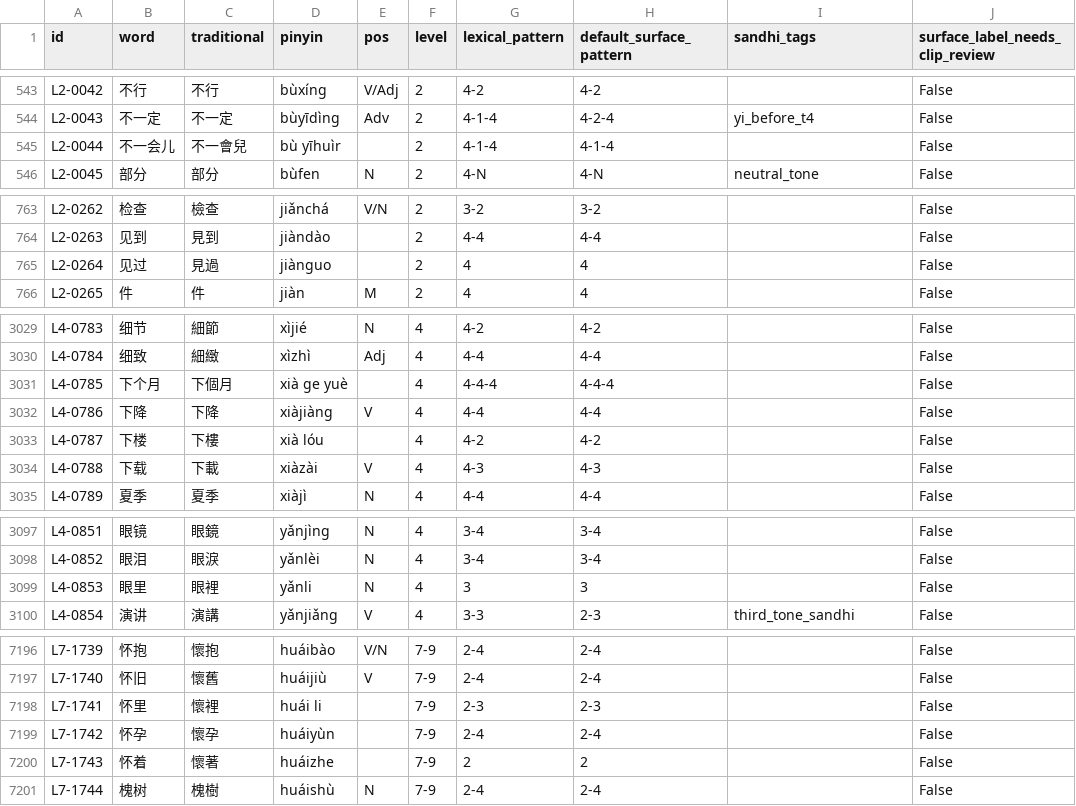
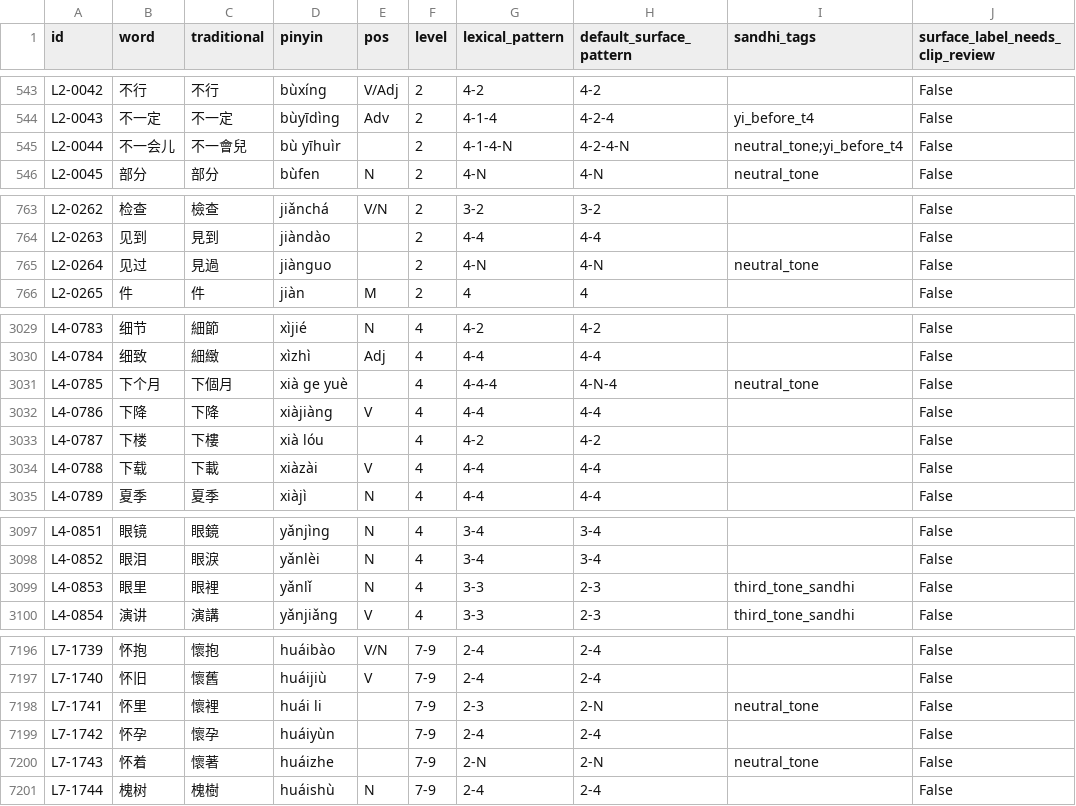
Before and after one commit to hanshanley/mandarin-tone-trainer, a CSV file: data/hsk_words_tones.csv, drawn as a sheet; only a part is shown, gaps mark what is left out; the diff covers the shown part only; the diff names each change by its address in the sheet, - before the commit and + after, or states it on an @@ line.

```diff
--- a/data/hsk_words_tones.csv
+++ b/data/hsk_words_tones.csv
-G545 (lexical_pattern): 4-1-4
+G545 (lexical_pattern): 4-1-4-N
-H545 (default_surface_pattern): 4-1-4
+H545 (default_surface_pattern): 4-2-4-N
-I545 (sandhi_tags): (empty)
+I545 (sandhi_tags): neutral_tone;yi_before_t4
-G765 (lexical_pattern): 4
+G765 (lexical_pattern): 4-N
-H765 (default_surface_pattern): 4
+H765 (default_surface_pattern): 4-N
-I765 (sandhi_tags): (empty)
+I765 (sandhi_tags): neutral_tone
-H3031 (default_surface_pattern): 4-4-4
+H3031 (default_surface_pattern): 4-N-4
-I3031 (sandhi_tags): (empty)
+I3031 (sandhi_tags): neutral_tone
-G3034 (lexical_pattern): 4-3
+G3034 (lexical_pattern): 4-4
-H3034 (default_surface_pattern): 4-3
+H3034 (default_surface_pattern): 4-4
-D3099 (pinyin): yǎnli
+D3099 (pinyin): yǎnlǐ
-G3099 (lexical_pattern): 3
+G3099 (lexical_pattern): 3-3
-H3099 (default_surface_pattern): 3
+H3099 (default_surface_pattern): 2-3
-I3099 (sandhi_tags): (empty)
+I3099 (sandhi_tags): third_tone_sandhi
-H7198 (default_surface_pattern): 2-3
+H7198 (default_surface_pattern): 2-N
-I7198 (sandhi_tags): (empty)
+I7198 (sandhi_tags): neutral_tone
-G7200 (lexical_pattern): 2
+G7200 (lexical_pattern): 2-N
-H7200 (default_surface_pattern): 2
+H7200 (default_surface_pattern): 2-N
-I7200 (sandhi_tags): (empty)
+I7200 (sandhi_tags): neutral_tone
```
Also changed, not shown: 35 edited cells elsewhere in this file, 8 other files.
